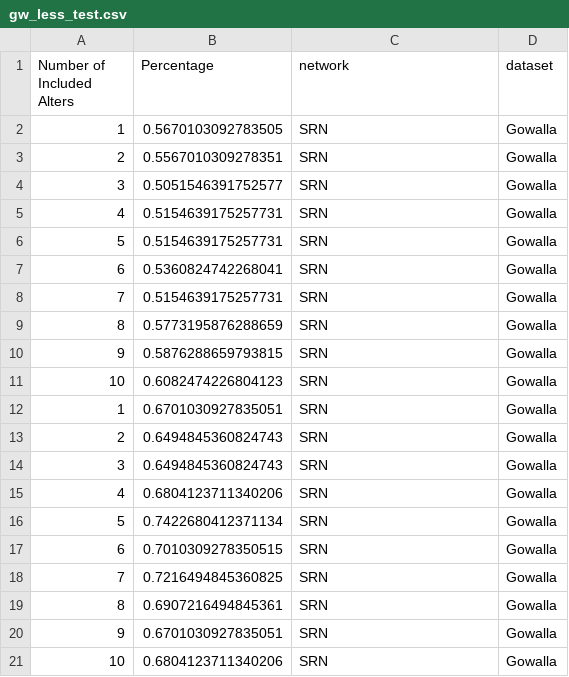
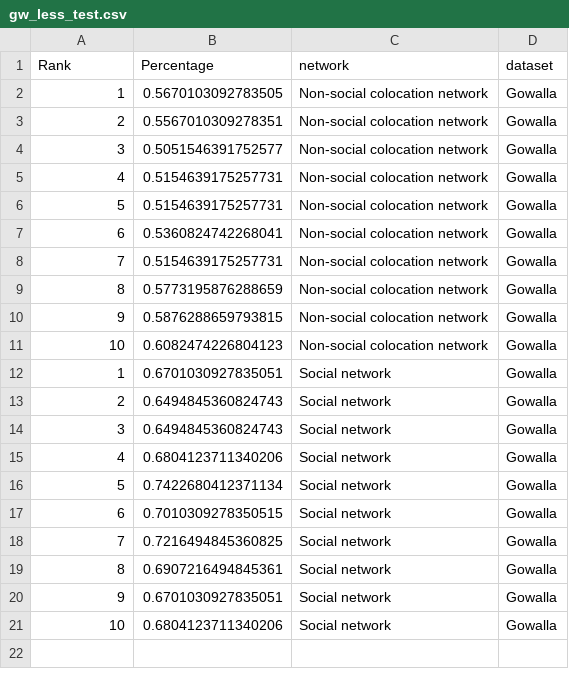
Before and after one commit to Magica-Chen/social-predictability, a CSV file: final/extra/gw_less_test.csv, drawn as a sheet.

```diff
--- a/final/extra/gw_less_test.csv
+++ b/final/extra/gw_less_test.csv
@@ -1,21 +1,21 @@
-Number of Included Alters,Percentage,network,dataset
-1,0.5670103092783505,SRN,Gowalla
-2,0.5567010309278351,SRN,Gowalla
-3,0.5051546391752577,SRN,Gowalla
-4,0.5154639175257731,SRN,Gowalla
-5,0.5154639175257731,SRN,Gowalla
-6,0.5360824742268041,SRN,Gowalla
-7,0.5154639175257731,SRN,Gowalla
-8,0.5773195876288659,SRN,Gowalla
-9,0.5876288659793815,SRN,Gowalla
-10,0.6082474226804123,SRN,Gowalla
-1,0.6701030927835051,SRN,Gowalla
-2,0.6494845360824743,SRN,Gowalla
-3,0.6494845360824743,SRN,Gowalla
-4,0.6804123711340206,SRN,Gowalla
-5,0.7422680412371134,SRN,Gowalla
-6,0.7010309278350515,SRN,Gowalla
-7,0.7216494845360825,SRN,Gowalla
-8,0.6907216494845361,SRN,Gowalla
-9,0.6701030927835051,SRN,Gowalla
-10,0.6804123711340206,SRN,Gowalla
+Rank,Percentage,network,dataset
+1,0.5670103092783505,Non-social colocation network,Gowalla
+2,0.5567010309278351,Non-social colocation network,Gowalla
+3,0.5051546391752577,Non-social colocation network,Gowalla
+4,0.5154639175257731,Non-social colocation network,Gowalla
+5,0.5154639175257731,Non-social colocation network,Gowalla
+6,0.5360824742268041,Non-social colocation network,Gowalla
+7,0.5154639175257731,Non-social colocation network,Gowalla
+8,0.5773195876288659,Non-social colocation network,Gowalla
+9,0.5876288659793815,Non-social colocation network,Gowalla
+10,0.6082474226804123,Non-social colocation network,Gowalla
+1,0.6701030927835051,Social network,Gowalla
+2,0.6494845360824743,Social network,Gowalla
+3,0.6494845360824743,Social network,Gowalla
+4,0.6804123711340206,Social network,Gowalla
+5,0.7422680412371134,Social network,Gowalla
+6,0.7010309278350515,Social network,Gowalla
+7,0.7216494845360825,Social network,Gowalla
+8,0.6907216494845361,Social network,Gowalla
+9,0.6701030927835051,Social network,Gowalla
+10,0.6804123711340206,Social network,Gowalla
```
Also changed, not shown: final/extra/BZR_less_test.csv, final/extra/bk_less_test.csv, 1 other file.
